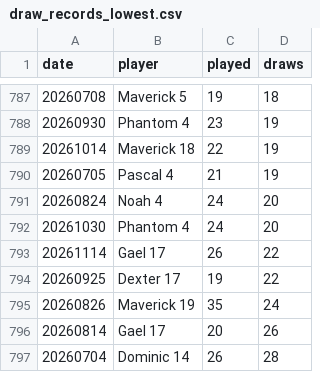
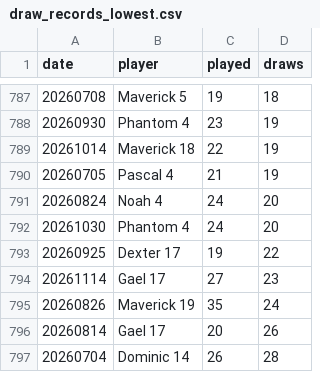
Before and after one commit to dgonzalez13/esports-tracker-full, a CSV file: eadriatic/output/draw_records_lowest.csv, drawn as a sheet; only a part is shown, gaps mark what is left out.

```diff
--- a/eadriatic/output/draw_records_lowest.csv
+++ b/eadriatic/output/draw_records_lowest.csv
@@ -792,4 +792,4 @@ date,player,played,draws
 20261030,Phantom 4,24,20
-20261114,Gael 17,26,22
 20260925,Dexter 17,19,22
+20261114,Gael 17,27,23
 20260826,Maverick 19,35,24
```
Also changed, not shown: eadriatic/output/daily_streak_summary.csv, eadriatic/output/daily_streaks.csv, 9 other files.
